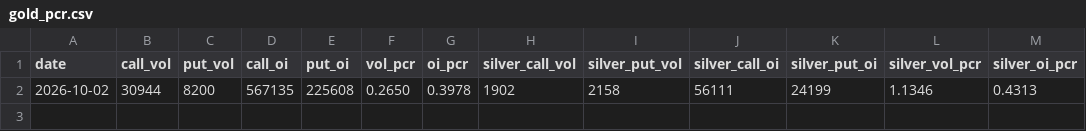
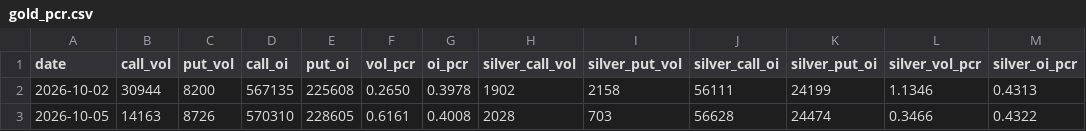
Before and after one commit to Allenvip1/G-P-C-R, a CSV file: data/gold_pcr.csv, drawn as a sheet; the diff names each change by its address in the sheet, - before the commit and + after, or states it on an @@ line.

Commit message:
update PCR 2026-10-06

```diff
--- a/data/gold_pcr.csv
+++ b/data/gold_pcr.csv
+row 3: 2026-10-05 | 14163 | 8726 | 570310 | 228605 | 0.6161 | 0.4008 | 2028 | 703 | 56628 | 24474 | 0.3466 | 0.4322
```
